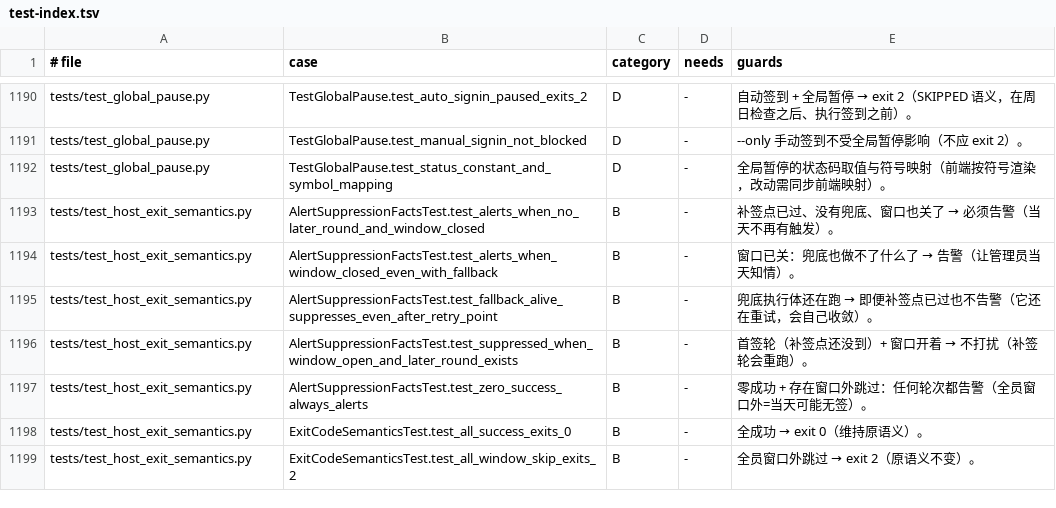
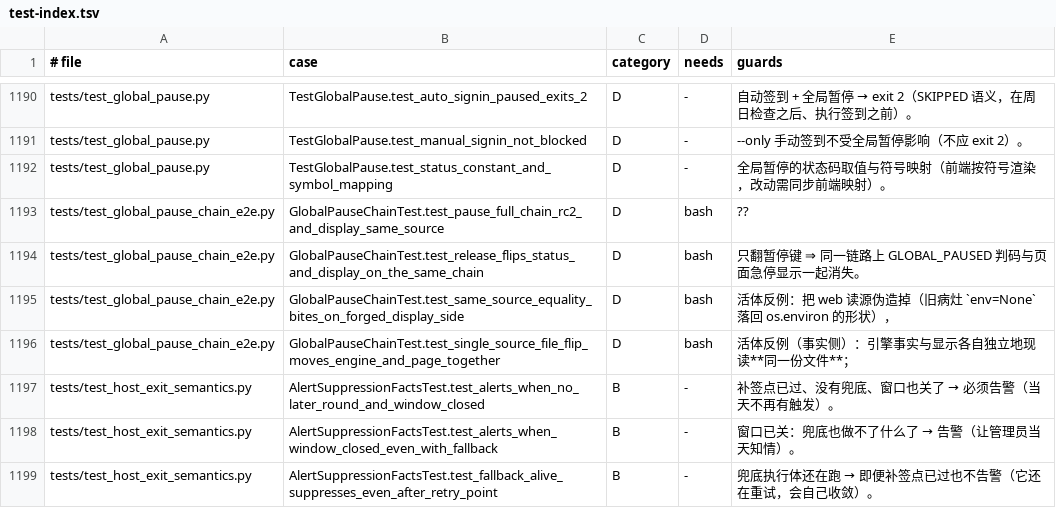
Before and after one commit to frostpolaris1/yiban-auto-sign, a TSV file: docs/dev/test-index.tsv, drawn as a sheet; only a part is shown, gaps mark what is left out; the shorter side is filled out with more unchanged rows; the diff names each change by its address in the sheet, - before the commit and + after, or states it on an @@ line.

Commit message:
test(e2e): 急停全链可复跑 e2e 入库（.env→run.sh 真链 rc=2→显示同源+活体反例）——Task9 收尾 I1 处置
run.sh 真实入口驱动真引擎（runner.main，门唯一实现 schedule.day_off），
mock_yiban 独立进程给零请求第三方证据；web 侧 _day_off_reason 与日历内联
载荷读同一份 .env。同源性判据带两条活体反例（伪造读源/只翻文件），解除轮
按平台钉 rc（Linux 2+SKIPPED / 无 fcntl 平台 3 止步运行锁）。rc 契约、
.env 键集合、门语义零改动。索引 --write 后 --check rc=0。

```diff
--- a/docs/dev/test-index.tsv
+++ b/docs/dev/test-index.tsv
+row 1193: tests/test_global_pause_chain_e2e.py | GlobalPauseChainTest.test_pause_full_chain_rc2_and_display_same_source | D | bash | ??
+row 1194: tests/test_global_pause_chain_e2e.py | GlobalPauseChainTest.test_release_flips_status_and_display_on_the_same_chain | D | bash | 只翻暂停键 ⇒ 同一链路上 GLOBAL_PAUSED 判码与页面急停显示一起消失。
+row 1195: tests/test_global_pause_chain_e2e.py | GlobalPauseChainTest.test_same_source_equality_bites_on_forged_display_side | D | bash | 活体反例：把 web 读源伪造掉（旧病灶 `env=None` 落回 os.environ 的形状），
+row 1196: tests/test_global_pause_chain_e2e.py | GlobalPauseChainTest.test_single_source_file_flip_moves_engine_and_page_together | D | bash | 活体反例（事实侧）：引擎事实与显示各自独立地现读**同一份文件**；
```
Also changed, not shown: 1 other file.
